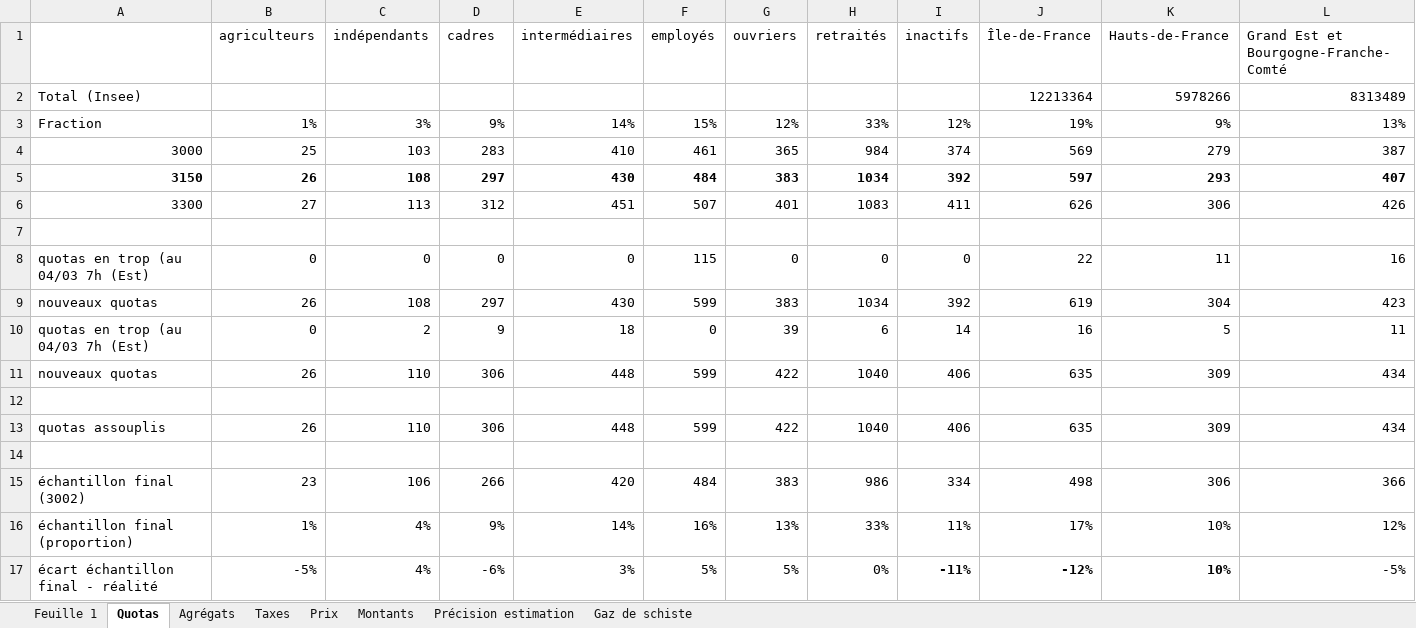
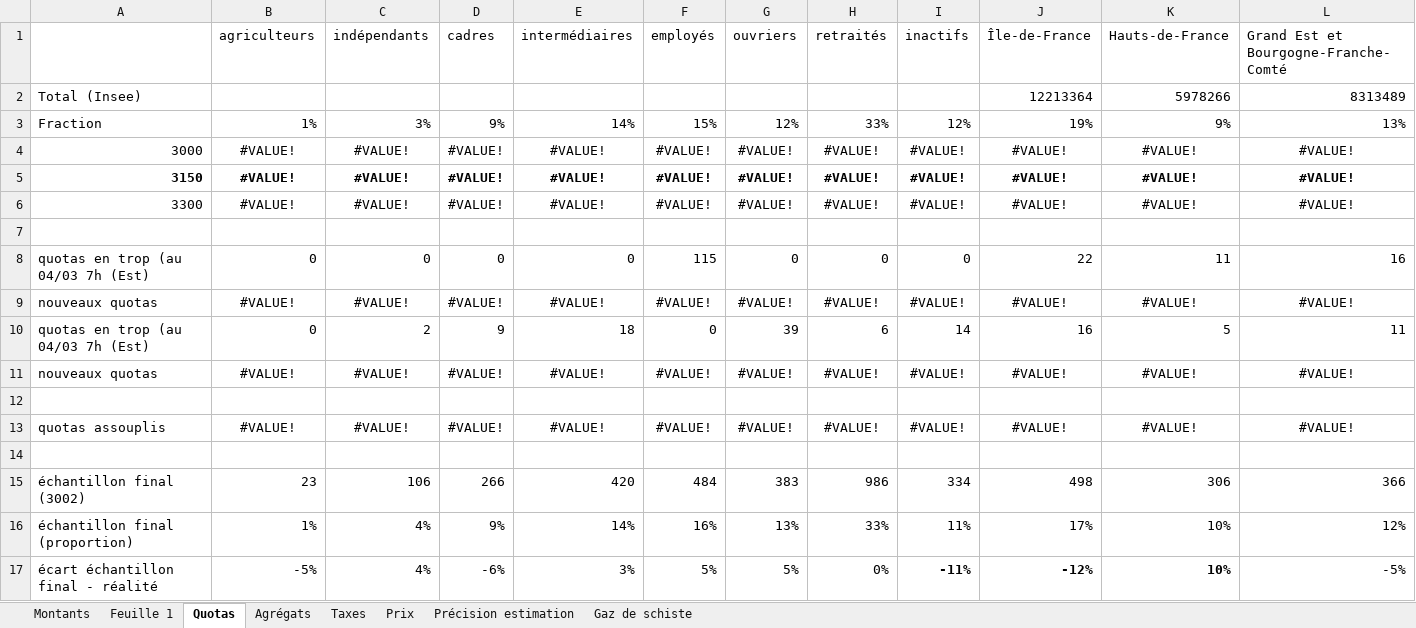
Before and after one commit to thomasdouenne/beliefs_climate_policies, an Excel workbook: calculs taxe carbone, prix et recettes.xlsx, sheet Quotas, drawn as a sheet; only a part is shown; values as stored, in another font and other column widths than the file's, no borders; charts and pictures not drawn; removed rows and columns are numbered as before the commit, all else as after; rows hold the shown columns only; the diff names each change by its address in the sheet, - before the commit and + after, or states it on an @@ line.

```diff
--- a/calculs taxe carbone, prix et recettes.xlsx (sheet Quotas)
+++ b/calculs taxe carbone, prix et recettes.xlsx (sheet Quotas)
@@ sheet tab order changed: Montants | Feuille 1 | Quotas | Agrégats | Taxes | Prix | Précision estimation | Gaz de schiste @@
-row 4: 3000 | 25 | 103 | 283 | 410 | 461 | 365 | 984 | 374 | 569 | 279 | 387
-row 5: 3150 | 26 | 108 | 297 | 430 | 484 | 383 | 1034 | 392 | 597 | 293 | 407
-row 6: 3300 | 27 | 113 | 312 | 451 | 507 | 401 | 1083 | 411 | 626 | 306 | 426
+row 4: 3000 | #VALUE! | #VALUE! | #VALUE! | #VALUE! | #VALUE! | #VALUE! | #VALUE! | #VALUE! | #VALUE! | #VALUE! | #VALUE!
+row 5: 3150 | #VALUE! | #VALUE! | #VALUE! | #VALUE! | #VALUE! | #VALUE! | #VALUE! | #VALUE! | #VALUE! | #VALUE! | #VALUE!
+row 6: 3300 | #VALUE! | #VALUE! | #VALUE! | #VALUE! | #VALUE! | #VALUE! | #VALUE! | #VALUE! | #VALUE! | #VALUE! | #VALUE!
-row 9: nouveaux quotas | 26 | 108 | 297 | 430 | 599 | 383 | 1034 | 392 | 619 | 304 | 423
+row 9: nouveaux quotas | #VALUE! | #VALUE! | #VALUE! | #VALUE! | #VALUE! | #VALUE! | #VALUE! | #VALUE! | #VALUE! | #VALUE! | #VALUE!
-row 11: nouveaux quotas | 26 | 110 | 306 | 448 | 599 | 422 | 1040 | 406 | 635 | 309 | 434
+row 11: nouveaux quotas | #VALUE! | #VALUE! | #VALUE! | #VALUE! | #VALUE! | #VALUE! | #VALUE! | #VALUE! | #VALUE! | #VALUE! | #VALUE!
-row 13: quotas assouplis | 26 | 110 | 306 | 448 | 599 | 422 | 1040 | 406 | 635 | 309 | 434
-row 14: (empty)
+row 13: quotas assouplis | #VALUE! | #VALUE! | #VALUE! | #VALUE! | #VALUE! | #VALUE! | #VALUE! | #VALUE! | #VALUE! | #VALUE! | #VALUE!
+row 14: (empty)
```
Also changed, not shown: sheet Feuille 1, charts or pictures, 2 other files.
